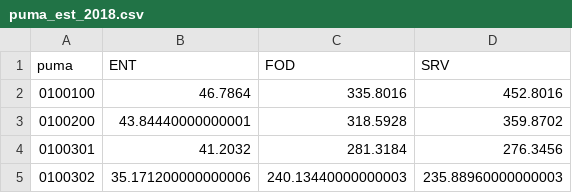
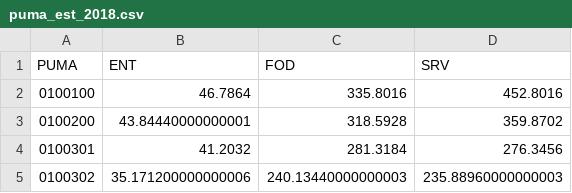
Before and after one commit to yianzhang14/migration, a CSV file: data/cbp/puma_est_2018.csv, drawn as a sheet; only a part is shown.

Commit message:
add new columns

```diff
--- a/data/cbp/puma_est_2018.csv
+++ b/data/cbp/puma_est_2018.csv
@@ -1,2 +1,2 @@
-puma,ENT,FOD,SRV
+PUMA,ENT,FOD,SRV
 0100100,46.7864,335.8016,452.8016
```
Also changed, not shown: 2 other files.
